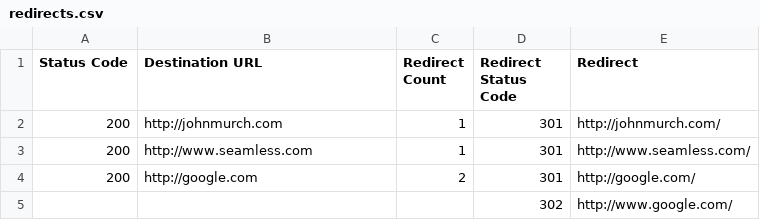
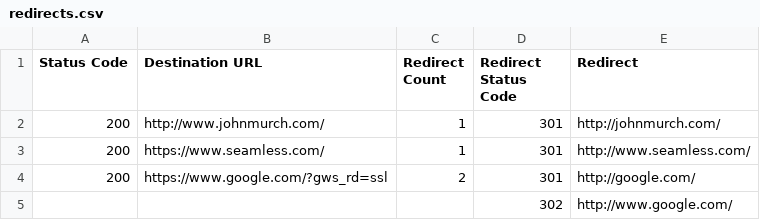
Before and after one commit to johnmurch/sel-puppeteer, a CSV file: report/redirects.csv, drawn as a sheet.

```diff
--- a/report/redirects.csv
+++ b/report/redirects.csv
@@ -1,5 +1,5 @@
 Status Code,Destination URL,Redirect Count,Redirect Status Code,Redirect
-200,http://johnmurch.com,1,301,http://johnmurch.com/
-200,http://www.seamless.com,1,301,http://www.seamless.com/
-200,http://google.com,2,301,http://google.com/
+200,http://www.johnmurch.com/,1,301,http://johnmurch.com/
+200,https://www.seamless.com/,1,301,http://www.seamless.com/
+200,https://www.google.com/?gws_rd=ssl,2,301,http://google.com/
 ,,,302,http://www.google.com/
```
Also changed, not shown: 1 other file.
